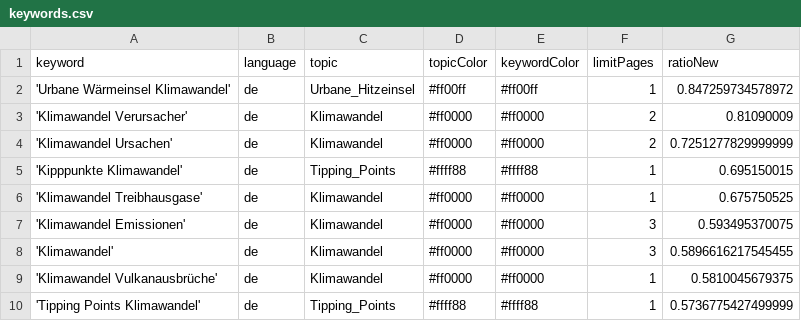
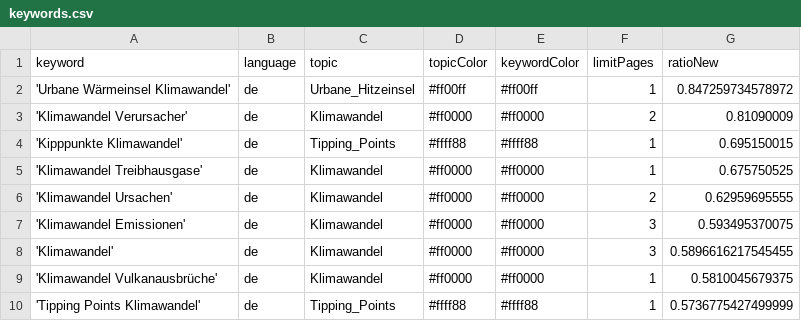
Before and after one commit to claba-news/climateIsComing, a CSV file: keywords.csv, drawn as a sheet; only a part is shown.

Commit message:
Commit from GitHub Actions (harvest:0.0)

```diff
--- a/keywords.csv
+++ b/keywords.csv
@@ -3,5 +3,5 @@ keyword,language,topic,topicColor,keywordColor,limitPages,ratioNew
 'Klimawandel Verursacher',de,Klimawandel,#ff0000,#ff0000,2,0.81090009
-'Klimawandel Ursachen',de,Klimawandel,#ff0000,#ff0000,2,0.7251277829999999
 'Kipppunkte Klimawandel',de,Tipping_Points,#ffff88,#ffff88,1,0.695150015
 'Klimawandel Treibhausgase',de,Klimawandel,#ff0000,#ff0000,1,0.675750525
+'Klimawandel Ursachen',de,Klimawandel,#ff0000,#ff0000,2,0.62959695555
 'Klimawandel Emissionen',de,Klimawandel,#ff0000,#ff0000,3,0.593495370075
```
